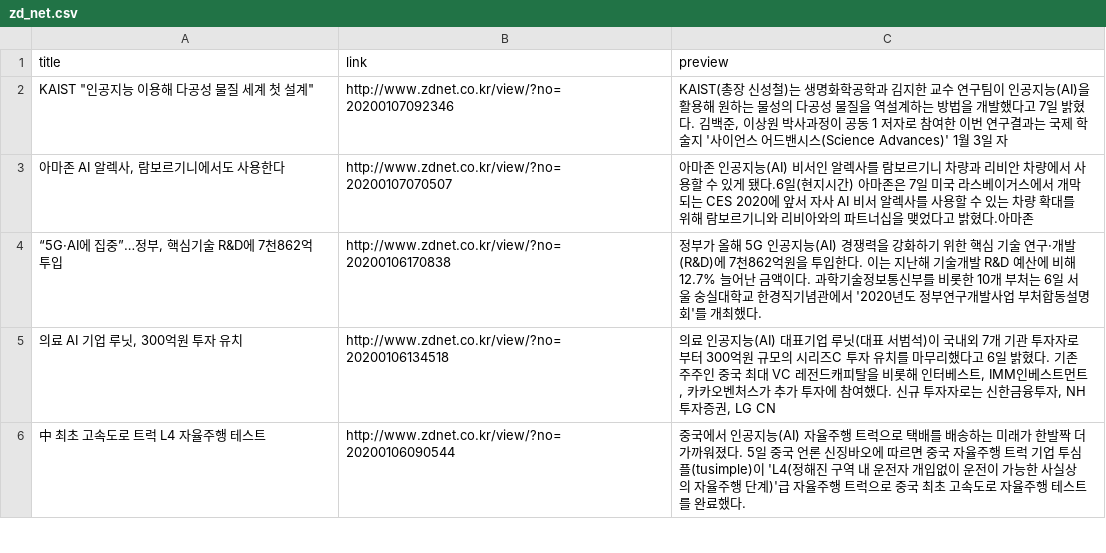
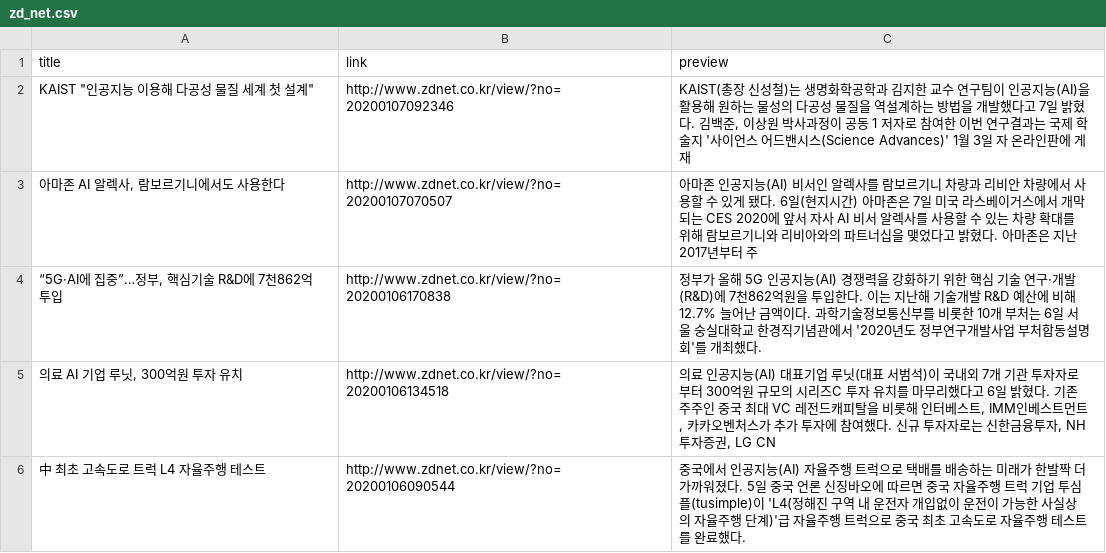
Before and after one commit to dayoungMM/Tech_hunter, a CSV file: crawling_code/csv_files/zd_net.csv, drawn as a sheet; only a part is shown.

```diff
--- a/crawling_code/csv_files/zd_net.csv
+++ b/crawling_code/csv_files/zd_net.csv
@@ -1,4 +1,4 @@
 title,link,preview
-"KAIST ""인공지능 이용해 다공성 물질 세계 첫 설계""",http://www.zdnet.co.kr/view/?no=20200107092346,"KAIST(총장 신성철)는 생명화학공학과 김지한 교수 연구팀이 인공지능(AI)을 활용해 원하는 물성의 다공성 물질을 역설계하는 방법을 개발했다고 7일 밝혔다. 김백준, 이상원 박사과정이 공동 1 저자로 참여한 이번 연구결과는 국제 학술지 '사이언스 어드밴시스(Science Advances)' 1월 3일 자"
-"아마존 AI 알렉사, 람보르기니에서도 사용한다",http://www.zdnet.co.kr/view/?no=20200107070507,아마존 인공지능(AI) 비서인 알렉사를 람보르기니 차량과 리비안 차량에서 사용할 수 있게 됐다.6일(현지시간) 아마존은 7일 미국 라스베이거스에서 개막되는 CES 2020에 앞서 자사 AI 비서 알렉사를 사용할 수 있는 차량 확대를 위해 람보르기니와 리비아와의 파트너십을 맺었다고 밝혔다.아마존
+"KAIST ""인공지능 이용해 다공성 물질 세계 첫 설계""",http://www.zdnet.co.kr/view/?no=20200107092346,"KAIST(총장 신성철)는 생명화학공학과 김지한 교수 연구팀이 인공지능(AI)을 활용해 원하는 물성의 다공성 물질을 역설계하는 방법을 개발했다고 7일 밝혔다. 김백준, 이상원 박사과정이 공동 1 저자로 참여한 이번 연구결과는 국제 학술지 '사이언스 어드밴시스(Science Advances)' 1월 3일 자 온라인판에 게재"
+"아마존 AI 알렉사, 람보르기니에서도 사용한다",http://www.zdnet.co.kr/view/?no=20200107070507,아마존 인공지능(AI) 비서인 알렉사를 람보르기니 차량과 리비안 차량에서 사용할 수 있게 됐다. 6일(현지시간) 아마존은 7일 미국 라스베이거스에서 개막되는 CES 2020에 앞서 자사 AI 비서 알렉사를 사용할 수 있는 차량 확대를 위해 람보르기니와 리비아와의 파트너십을 맺었다고 밝혔다. 아마존은 지난 2017년부터 주
 "“5G·AI에 집중”…정부, 핵심기술 R&D에 7천862억 투입",http://www.zdnet.co.kr/view/?no=20200106170838,정부가 올해 5G 인공지능(AI) 경쟁력을 강화하기 위한 핵심 기술 연구·개발(R&D)에 7천862억원을 투입한다. 이는 지난해 기술개발 R&D 예산에 비해 12.7% 늘어난 금액이다. 과학기술정보통신부를 비롯한 10개 부처는 6일 서울 숭실대학교 한경직기념관에서 '2020년도 정부연구개발사업 부처합동설명회'를 개최했다.
```
Also changed, not shown: crawling_code/csv_files/Tech_itworld_bigdata.csv, crawling_code/csv_files/zd_net_bigdata.csv, 2 other files.
